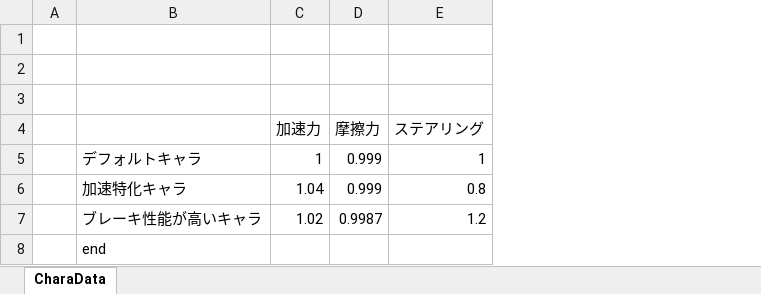
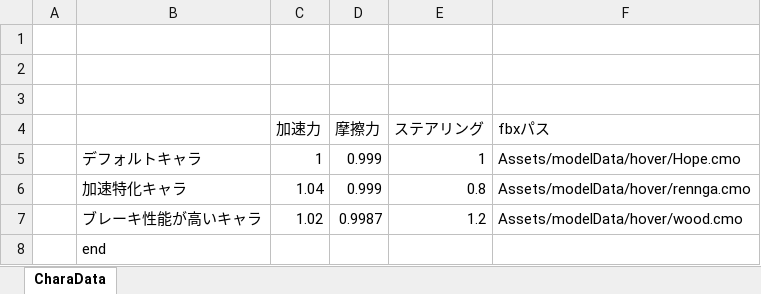
Before and after one commit to ishikawa-yuuki/Hoverboat, an Excel workbook: Game/Assets/Character_Data/Character_Data.xlsx, sheet CharaData, drawn as a sheet; values as stored, in another font and other column widths than the file's, no borders; the diff names each change by its address in the sheet, - before the commit and + after, or states it on an @@ line.

Commit message:
excel変更

```diff
--- a/Game/Assets/Character_Data/Character_Data.xlsx (sheet CharaData)
+++ b/Game/Assets/Character_Data/Character_Data.xlsx (sheet CharaData)
+column F (fbxパス), rows 5-7: Assets/modelData/hover/Hope.cmo | Assets/modelData/hover/rennga.cmo | Assets/modelData/hover/wood.cmo
```
Also changed, not shown: 6 other files.
